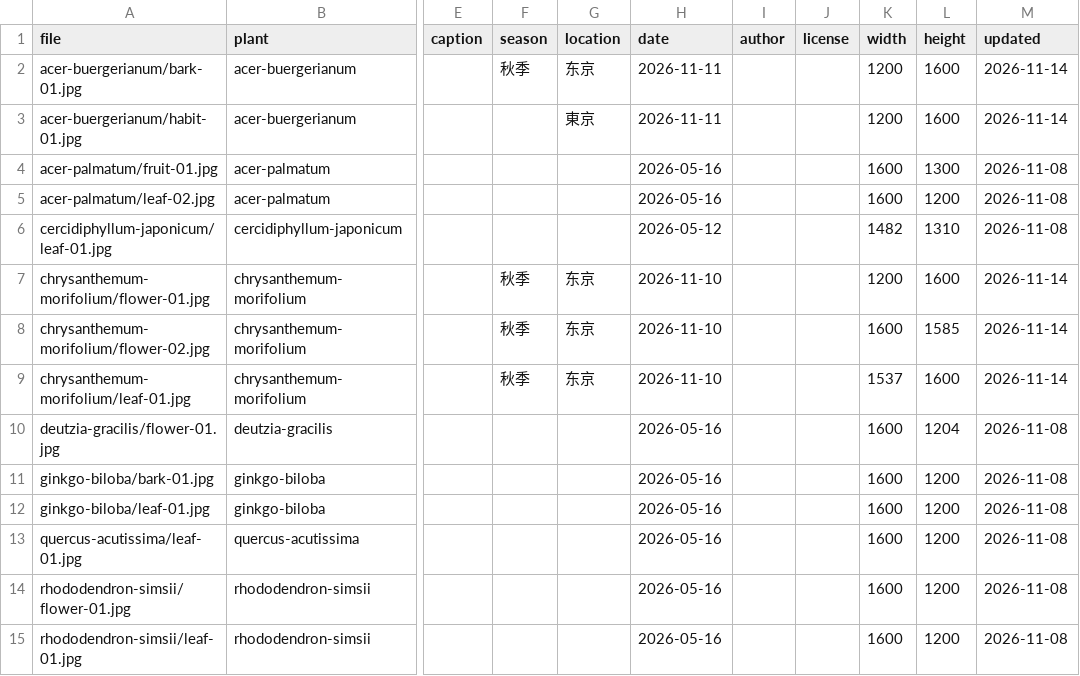
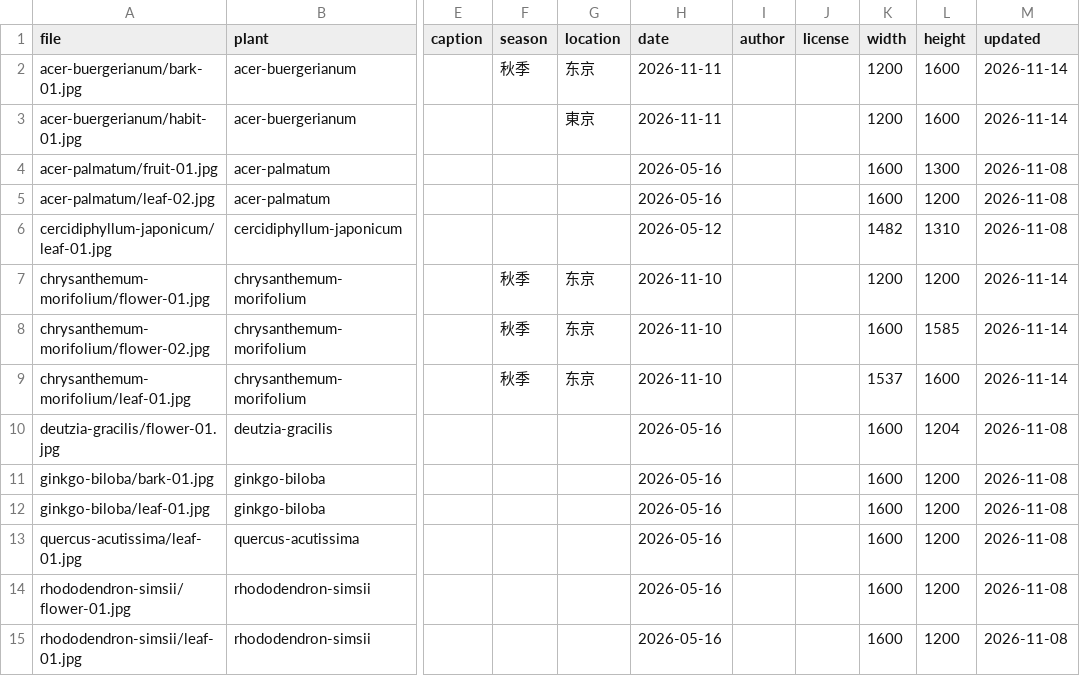
Before and after one commit to zhengxr566/plantatlas, a CSV file: data/photos.csv, drawn as a sheet; only a part is shown, gaps mark what is left out; the diff names each change by its address in the sheet, - before the commit and + after, or states it on an @@ line.

Commit message:
update photos 2026-11-14

```diff
--- a/data/photos.csv
+++ b/data/photos.csv
-L7 (height): 1600
+L7 (height): 1200
```
Also changed, not shown: 5 other files.
